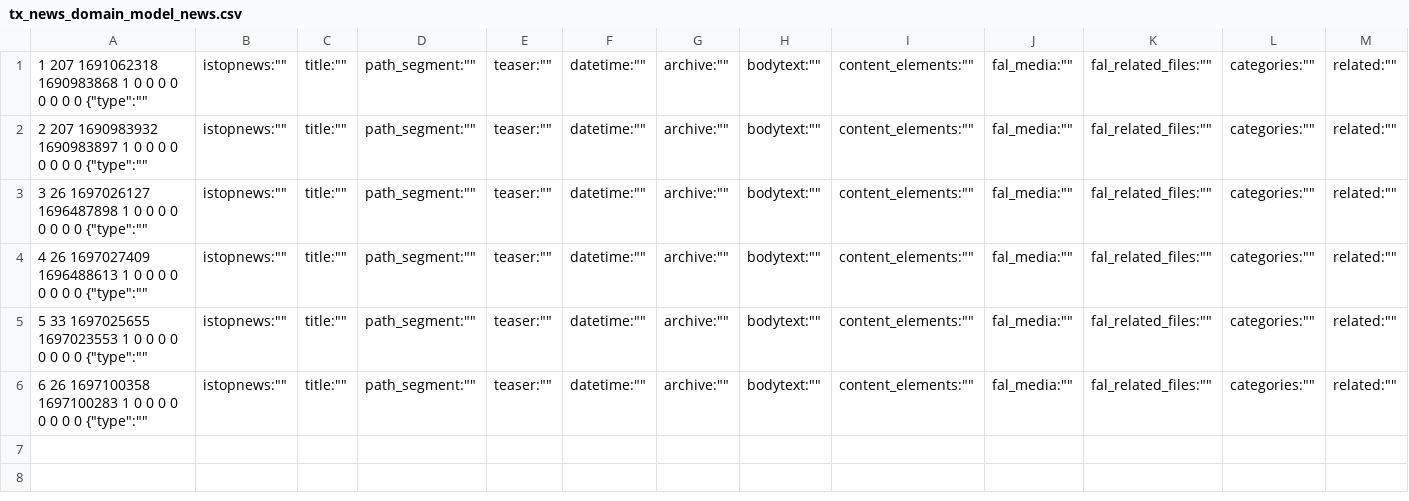
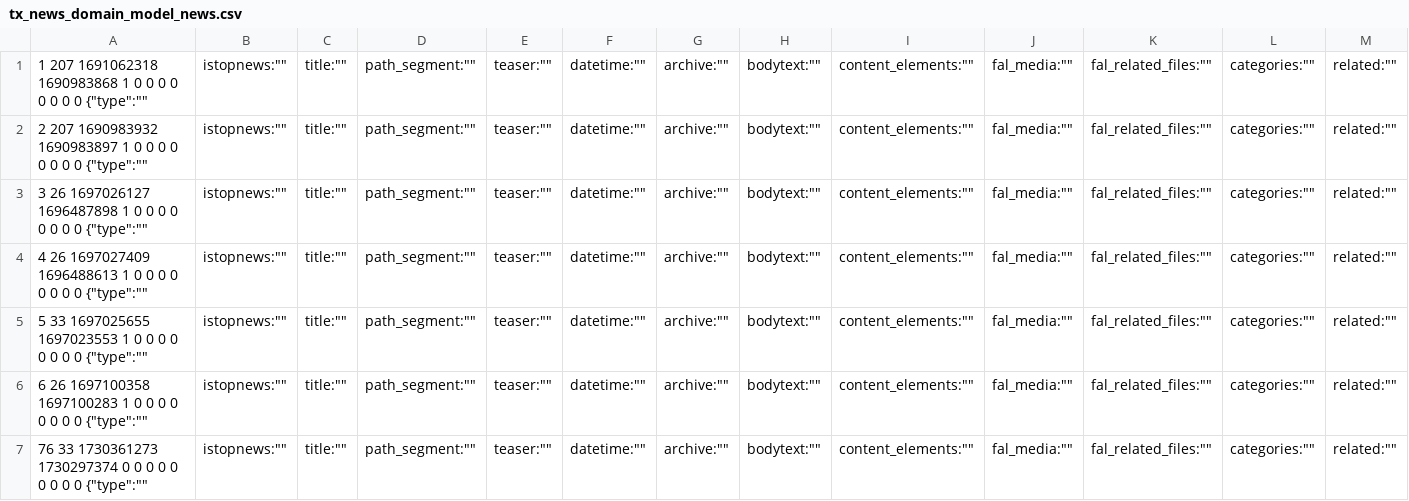
Before and after one commit to in2code-de/in2publish_core, a CSV file: .project/data/dumps/local/tx_news_domain_model_news.csv, drawn as a sheet; only a part is shown; rows hold the shown columns only; the diff names each change by its address in the sheet, - before the commit and + after, or states it on an @@ line.

```diff
--- a/.project/data/dumps/local/tx_news_domain_model_news.csv
+++ b/.project/data/dumps/local/tx_news_domain_model_news.csv
+row 7: 76 33 1730361273 1730297374 0 0 0 0 0 0 0 0 0 {"type":"" | istopnews:"" | title:"" | path_segment:"" | teaser:"" | datetime:"" | archive:"" | bodytext:"" | content_elements:"" | fal_media:"" | fal_related_files:"" | categories:"" | related:""
```
Also changed, not shown: .project/data/dumps/local/pages.csv, 2 other files.
